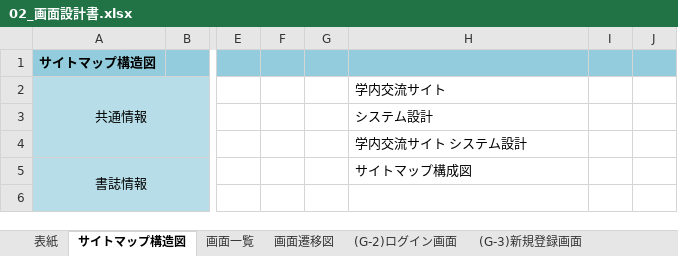
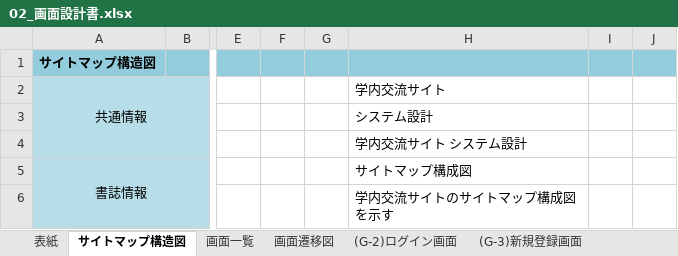
Before and after one commit to Nakashima0000/2023Dev3Early, an Excel workbook: 02_画面設計書・モックアップ/02_画面設計書.xlsx, sheet サイトマップ構造図, drawn as a sheet; only a part is shown, gaps mark what is left out; values as stored, in another font and other column widths than the file's, no borders; charts and pictures not drawn; the diff names each change by its address in the sheet, - before the commit and + after, or states it on an @@ line.

```diff
--- a/02_画面設計書・モックアップ/02_画面設計書.xlsx (sheet サイトマップ構造図)
+++ b/02_画面設計書・モックアップ/02_画面設計書.xlsx (sheet サイトマップ構造図)
-H6 (学内交流サイト): (empty)
+H6 (学内交流サイト): 学内交流サイトのサイトマップ構成図を示す
```
Also changed, not shown: sheet 画面一覧, sheet 画面遷移図, charts or pictures.
